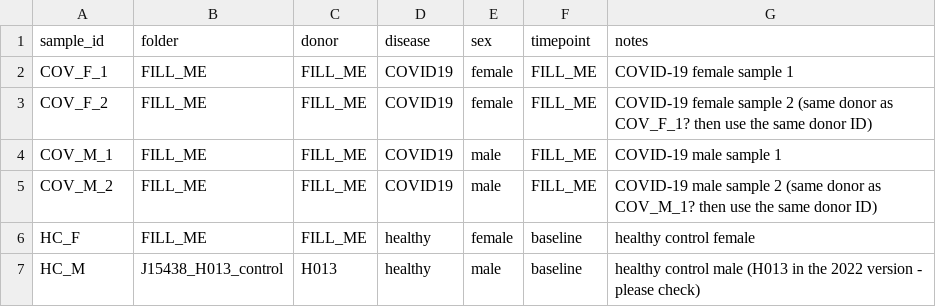
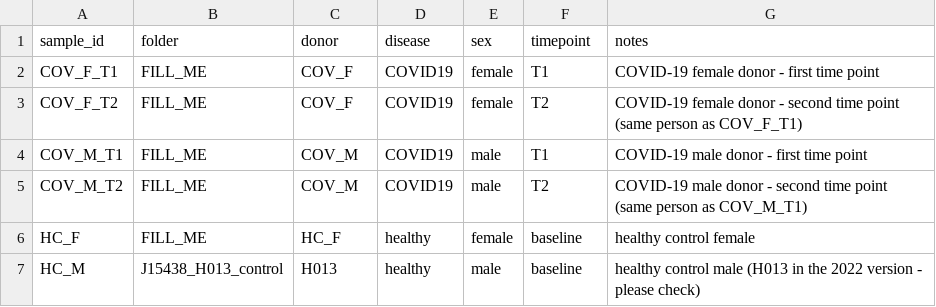
Before and after one commit to Systems-Immunology-IKMB/MOSAIC-ID_workshop, a CSV file: D3_Singlecell_Sex/sample_sheet.csv, drawn as a sheet.

```diff
--- a/D3_Singlecell_Sex/sample_sheet.csv
+++ b/D3_Singlecell_Sex/sample_sheet.csv
@@ -1,7 +1,7 @@
 sample_id,folder,donor,disease,sex,timepoint,notes
-COV_F_1,FILL_ME,FILL_ME,COVID19,female,FILL_ME,COVID-19 female sample 1
-COV_F_2,FILL_ME,FILL_ME,COVID19,female,FILL_ME,COVID-19 female sample 2 (same donor as COV_F_1? then use the same donor ID)
-COV_M_1,FILL_ME,FILL_ME,COVID19,male,FILL_ME,COVID-19 male sample 1
-COV_M_2,FILL_ME,FILL_ME,COVID19,male,FILL_ME,COVID-19 male sample 2 (same donor as COV_M_1? then use the same donor ID)
-HC_F,FILL_ME,FILL_ME,healthy,female,baseline,healthy control female
+COV_F_T1,FILL_ME,COV_F,COVID19,female,T1,COVID-19 female donor - first time point
+COV_F_T2,FILL_ME,COV_F,COVID19,female,T2,COVID-19 female donor - second time point (same person as COV_F_T1)
+COV_M_T1,FILL_ME,COV_M,COVID19,male,T1,COVID-19 male donor - first time point
+COV_M_T2,FILL_ME,COV_M,COVID19,male,T2,COVID-19 male donor - second time point (same person as COV_M_T1)
+HC_F,FILL_ME,HC_F,healthy,female,baseline,healthy control female
 HC_M,J15438_H013_control,H013,healthy,male,baseline,healthy control male (H013 in the 2022 version - please check)
```
Also changed, not shown: 3 other files.
